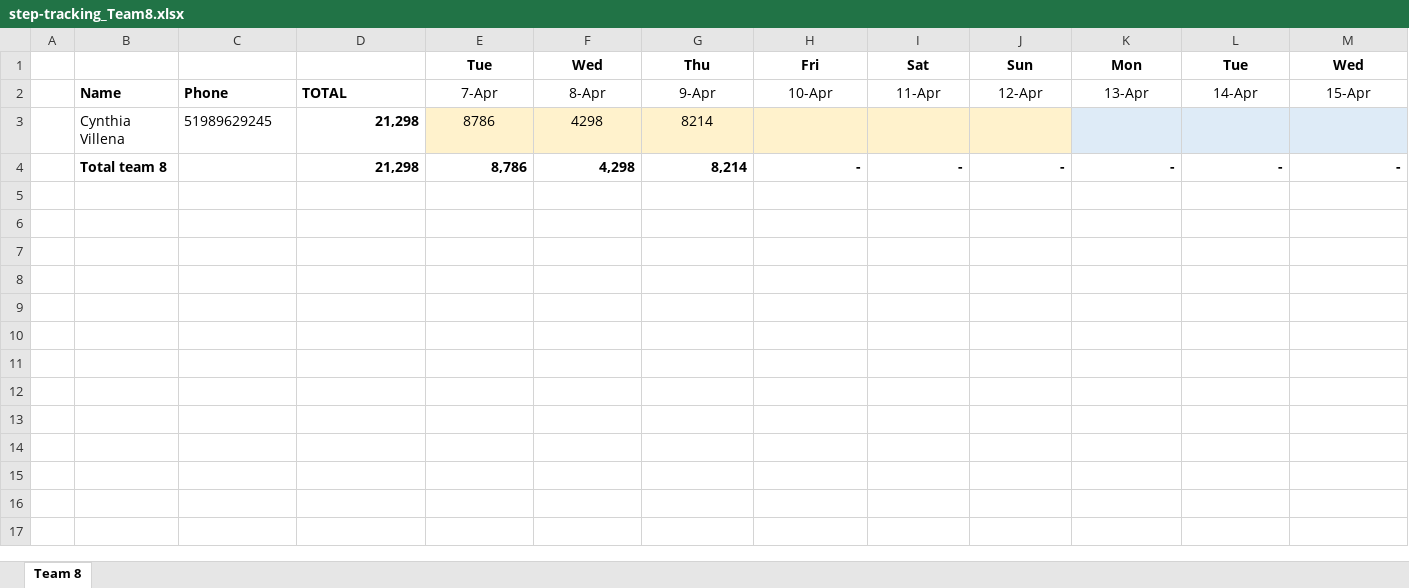
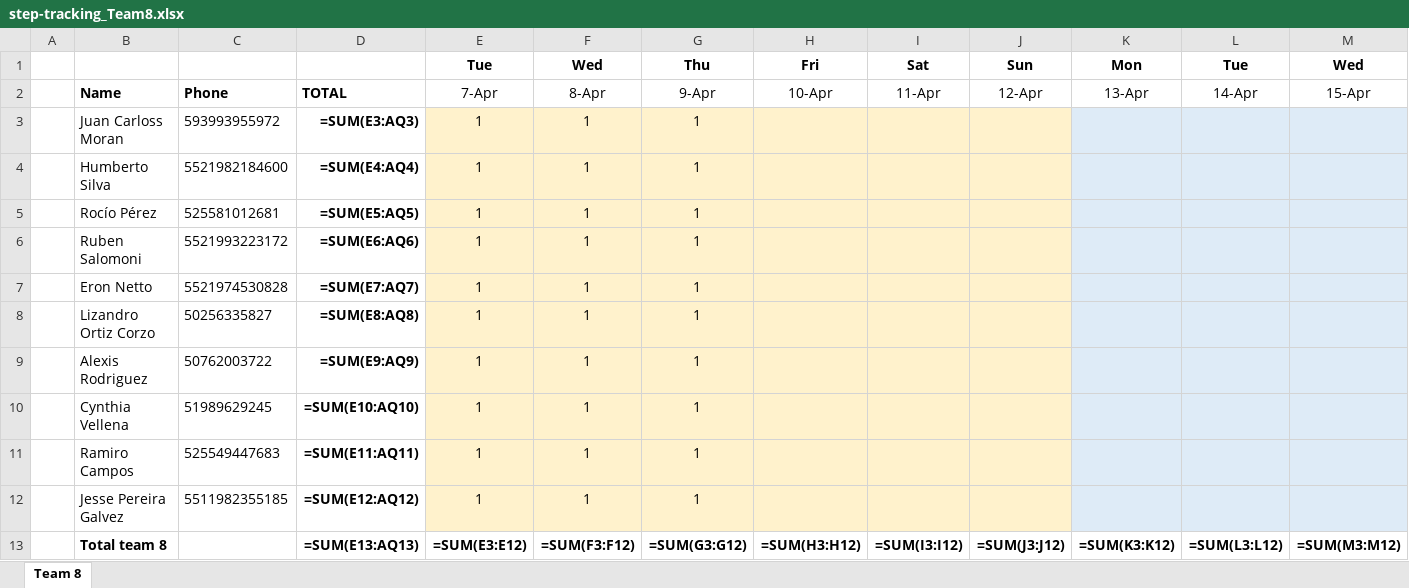
Before and after one commit to eronbfr/Team-8-STC-Nokia, an Excel workbook: step-tracking_Team8.xlsx, sheet Team 8, drawn as a sheet; only a part is shown; values as stored, in another font and other column widths than the file's, no borders; formulas without a stored value are shown as written; removed rows and columns are numbered as before the commit, all else as after; rows hold the shown columns only; the diff names each change by its address in the sheet, - before the commit and + after, or states it on an @@ line.

```diff
--- a/step-tracking_Team8.xlsx (sheet Team 8)
+++ b/step-tracking_Team8.xlsx (sheet Team 8)
-row 3:  | Cynthia Villena | 51989629245 | 21,298 | 8786 | 4298 | 8214
-row 4:  | Total team 8 |  | 21,298 | 8,786 | 4,298 | 8,214 | - | - | - | - | - | -
+row 3:  | Juan Carloss Moran | 593993955972 | =SUM(E3:AQ3) | 1 | 1 | 1
+row 4:  | Humberto Silva | 5521982184600 | =SUM(E4:AQ4) | 1 | 1 | 1
+row 5:  | Rocío Pérez | 525581012681 | =SUM(E5:AQ5) | 1 | 1 | 1
+row 6:  | Ruben Salomoni | 5521993223172 | =SUM(E6:AQ6) | 1 | 1 | 1
+row 7:  | Eron Netto | 5521974530828 | =SUM(E7:AQ7) | 1 | 1 | 1
+row 8:  | Lizandro Ortiz Corzo | 50256335827 | =SUM(E8:AQ8) | 1 | 1 | 1
+row 9:  | Alexis Rodriguez | 50762003722 | =SUM(E9:AQ9) | 1 | 1 | 1
+row 10:  | Cynthia Vellena | 51989629245 | =SUM(E10:AQ10) | 1 | 1 | 1
+row 11:  | Ramiro Campos | 525549447683 | =SUM(E11:AQ11) | 1 | 1 | 1
+row 12:  | Jesse Pereira Galvez | 5511982355185 | =SUM(E12:AQ12) | 1 | 1 | 1
+row 13:  | Total team 8 |  | =SUM(E13:AQ13) | =SUM(E3:E12) | =SUM(F3:F12) | =SUM(G3:G12) | =SUM(H3:H12) | =SUM(I3:I12) | =SUM(J3:J12) | =SUM(K3:K12) | =SUM(L3:L12) | =SUM(M3:M12)
```
Also changed, not shown: 1 other file.
